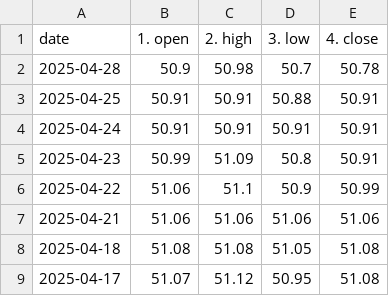
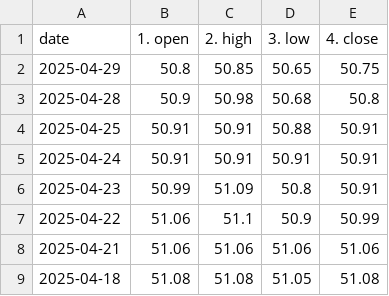
Before and after one commit to Anwaribra/Real-time-Forex-Data-Pipeline, a CSV file: data/historical_USD_EGP.csv, drawn as a sheet; only a part is shown; the shorter side is filled out with more unchanged rows.

```diff
--- a/data/historical_USD_EGP.csv
+++ b/data/historical_USD_EGP.csv
@@ -1,3 +1,4 @@
 date,1. open,2. high,3. low,4. close
-2025-04-28,50.9,50.98,50.7,50.78
+2025-04-29,50.8,50.85,50.65,50.75
+2025-04-28,50.9,50.98,50.68,50.8
 2025-04-25,50.91,50.91,50.88,50.91
```
Also changed, not shown: data/historical_EUR_EGP.csv, data/historical_EUR_USD.csv.
